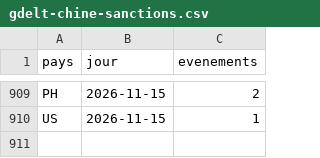
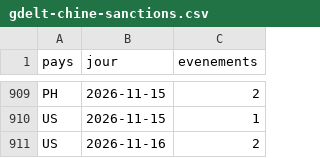
Before and after one commit to Othman-Benbrahim/metac-bot-template, a CSV file: registre/gdelt-chine-sanctions.csv, drawn as a sheet; only a part is shown, gaps mark what is left out; the diff names each change by its address in the sheet, - before the commit and + after, or states it on an @@ line.

```diff
--- a/registre/gdelt-chine-sanctions.csv
+++ b/registre/gdelt-chine-sanctions.csv
+row 911: US | 2026-11-16 | 2
```
Also changed, not shown: registre/gdelt-hostilites-ru.csv, registre/gdelt-paires-jour.csv, 6 other files.
